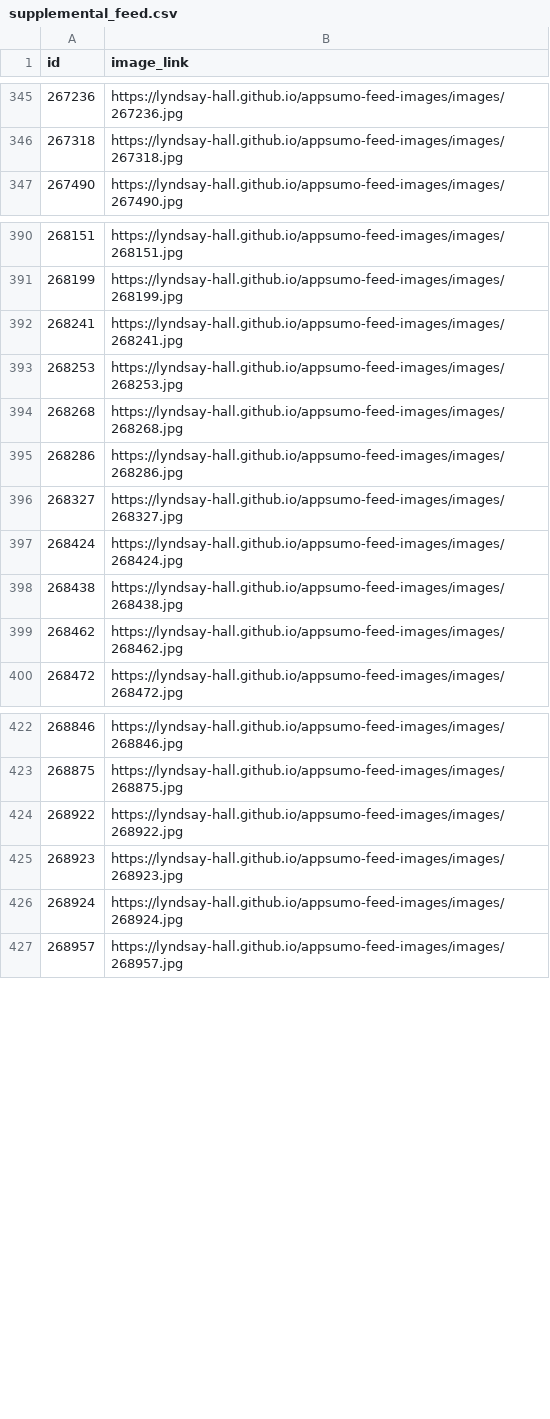
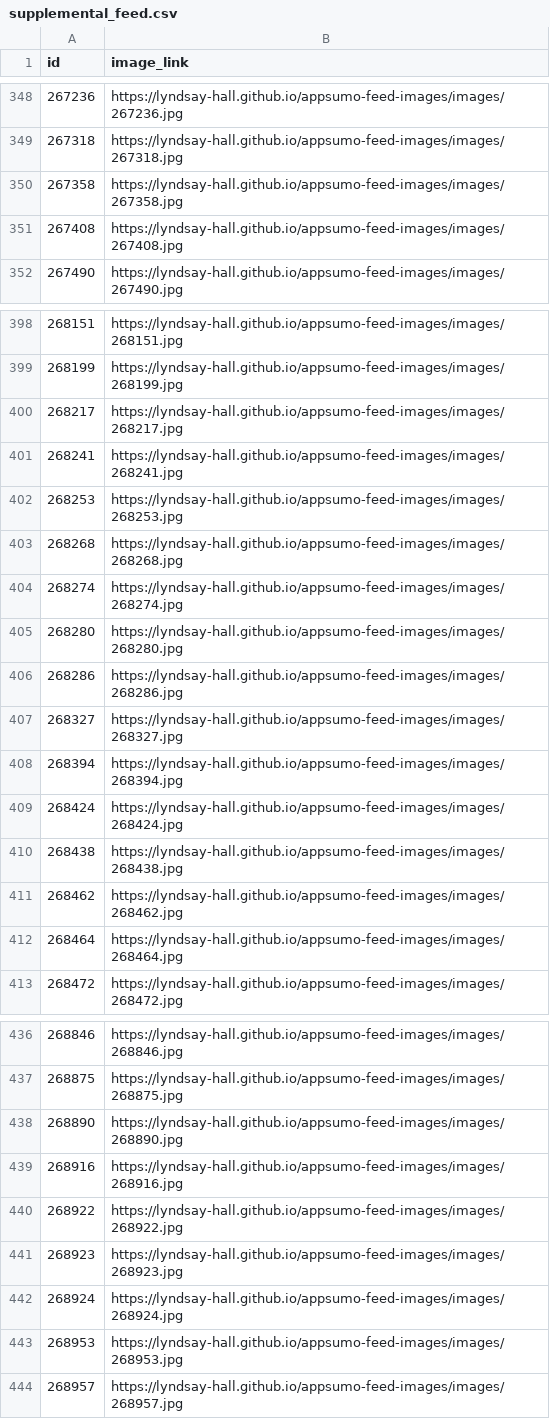
Before and after one commit to lyndsay-hall/appsumo-feed-images, a CSV file: supplemental_feed.csv, drawn as a sheet; only a part is shown, gaps mark what is left out; the diff covers the shown part only.

Commit message:
Feed images: 43 new, 0 updated, 0 removed

```diff
--- a/supplemental_feed.csv
+++ b/supplemental_feed.csv
@@ -346,2 +349,4 @@ id,image_link
 267318,https://lyndsay-hall.github.io/appsumo-feed-images/images/267318.jpg
+267358,https://lyndsay-hall.github.io/appsumo-feed-images/images/267358.jpg
+267408,https://lyndsay-hall.github.io/appsumo-feed-images/images/267408.jpg
 267490,https://lyndsay-hall.github.io/appsumo-feed-images/images/267490.jpg
@@ -391,2 +399,3 @@ id,image_link
 268199,https://lyndsay-hall.github.io/appsumo-feed-images/images/268199.jpg
+268217,https://lyndsay-hall.github.io/appsumo-feed-images/images/268217.jpg
 268241,https://lyndsay-hall.github.io/appsumo-feed-images/images/268241.jpg
@@ -394,4 +403,7 @@ id,image_link
 268268,https://lyndsay-hall.github.io/appsumo-feed-images/images/268268.jpg
+268274,https://lyndsay-hall.github.io/appsumo-feed-images/images/268274.jpg
+268280,https://lyndsay-hall.github.io/appsumo-feed-images/images/268280.jpg
 268286,https://lyndsay-hall.github.io/appsumo-feed-images/images/268286.jpg
 268327,https://lyndsay-hall.github.io/appsumo-feed-images/images/268327.jpg
+268394,https://lyndsay-hall.github.io/appsumo-feed-images/images/268394.jpg
 268424,https://lyndsay-hall.github.io/appsumo-feed-images/images/268424.jpg
@@ -399,2 +411,3 @@ id,image_link
 268462,https://lyndsay-hall.github.io/appsumo-feed-images/images/268462.jpg
+268464,https://lyndsay-hall.github.io/appsumo-feed-images/images/268464.jpg
 268472,https://lyndsay-hall.github.io/appsumo-feed-images/images/268472.jpg
@@ -423,2 +437,4 @@ id,image_link
 268875,https://lyndsay-hall.github.io/appsumo-feed-images/images/268875.jpg
+268890,https://lyndsay-hall.github.io/appsumo-feed-images/images/268890.jpg
+268916,https://lyndsay-hall.github.io/appsumo-feed-images/images/268916.jpg
 268922,https://lyndsay-hall.github.io/appsumo-feed-images/images/268922.jpg
@@ -426,2 +442,3 @@ id,image_link
 268924,https://lyndsay-hall.github.io/appsumo-feed-images/images/268924.jpg
+268953,https://lyndsay-hall.github.io/appsumo-feed-images/images/268953.jpg
 268957,https://lyndsay-hall.github.io/appsumo-feed-images/images/268957.jpg
```
Also changed, not shown: 33 added rows elsewhere in this file, supplemental_feed.tsv, 43 other files.
